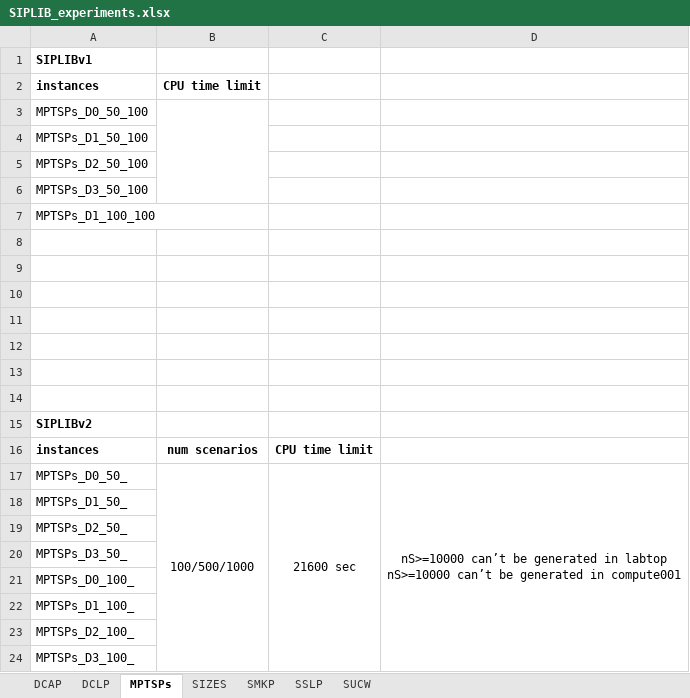
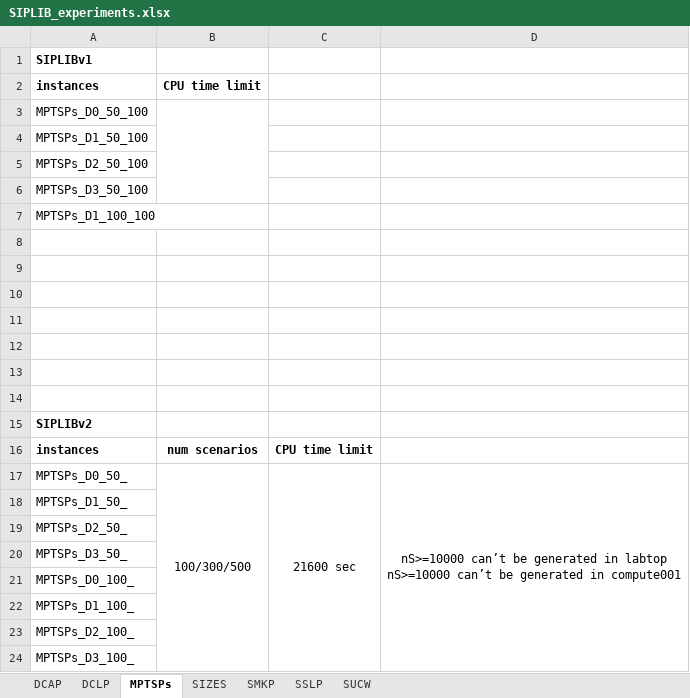
Before and after one commit to kibaekkim/SIPLIB.jl, an Excel workbook: note/SIPLIB_experiments.xlsx, sheet MPTSPs, drawn as a sheet; values as stored, in another font and other column widths than the file's, no borders; the diff names each change by its address in the sheet, - before the commit and + after, or states it on an @@ line.

Commit message:
experiment

```diff
--- a/note/SIPLIB_experiments.xlsx (sheet MPTSPs)
+++ b/note/SIPLIB_experiments.xlsx (sheet MPTSPs)
-B17: 100/500/1000
+B17: 100/300/500
```
Also changed, not shown: 3 other files.
